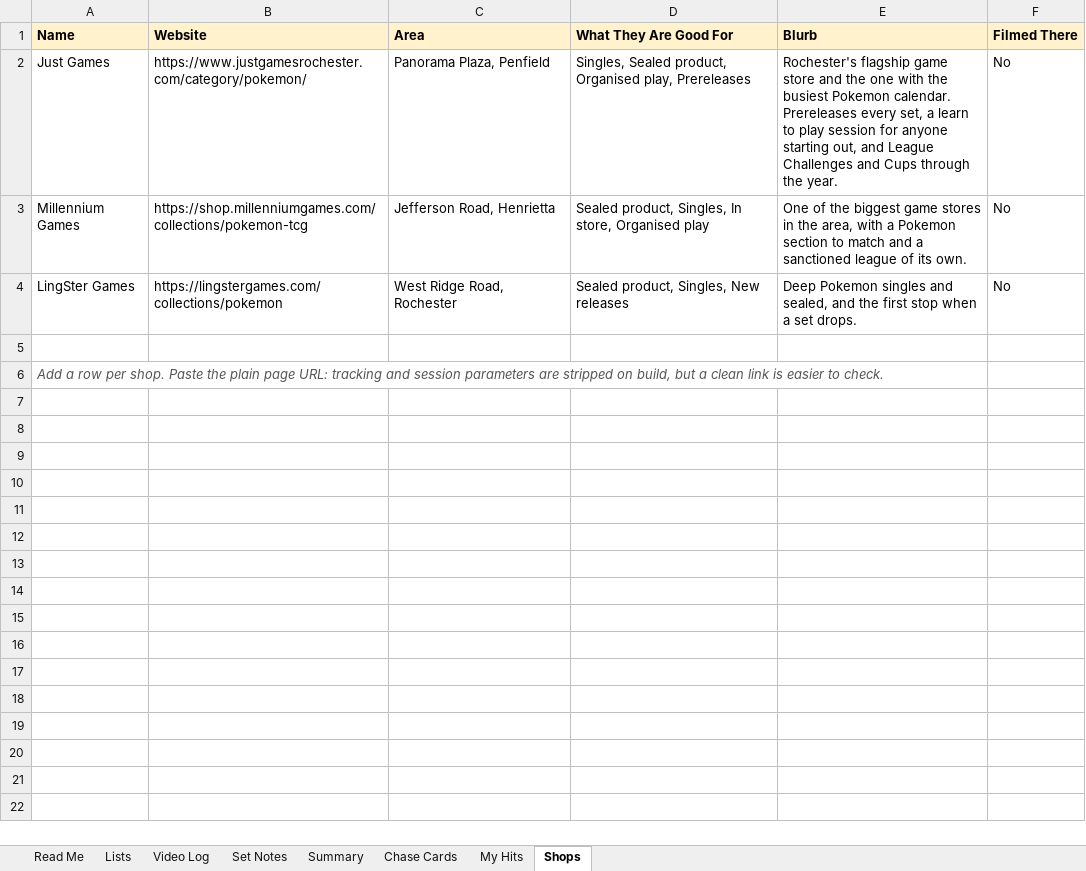
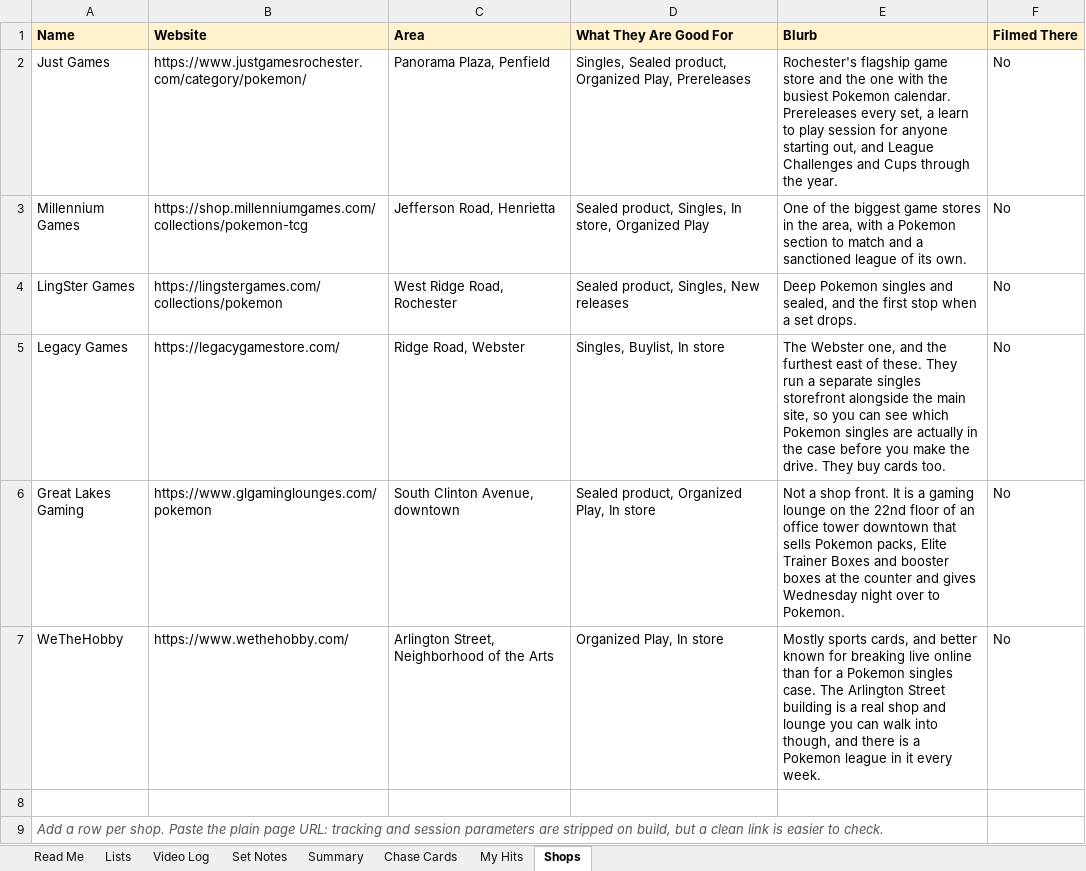
Before and after one commit to garbagerips585/garbagerips585.github.io, an Excel workbook: Garbage-Rips-585-Video-Log.xlsx, sheet Shops, drawn as a sheet; values as stored, in another font and other column widths than the file's, no borders; the diff names each change by its address in the sheet, - before the commit and + after, or states it on an @@ line.

```diff
--- a/Garbage-Rips-585-Video-Log.xlsx (sheet Shops)
+++ b/Garbage-Rips-585-Video-Log.xlsx (sheet Shops)
-D2 (What They Are Good For): …Sealed product, Organised play, Prereleases
+D2 (What They Are Good For): …Sealed product, Organized Play, Prereleases
-D3 (What They Are Good For): …In store, Organised play
+D3 (What They Are Good For): …In store, Organized Play
+row 5: Legacy Games | https://legacygamestore.com/ | Ridge Road, Webster | Singles, Buylist, In store | The Webster one, and the furthest east of these. They run a separate singles storefront alongside the main site, so you can see which Pokemon singles are actually in the case before you make the drive. They buy cards too. | No
+row 6: Great Lakes Gaming | https://www.glgaminglounges.com/pokemon | South Clinton Avenue, downtown | Sealed product, Organized Play, In store | Not a shop front. It is a gaming lounge on the 22nd floor of an office tower downtown that sells Pokemon packs, Elite Trainer Boxes and booster boxes at the counter and gives Wednesday night over to Pokemon. | No
+row 7: WeTheHobby | https://www.wethehobby.com/ | Arlington Street, Neighborhood of the Arts | Organized Play, In store | Mostly sports cards, and better known for breaking live online than for a Pokemon singles case. The Arlington Street building is a real shop and lounge you can walk into though, and there is a Pokemon league in it every week. | No
```
Also changed, not shown: sheet Video Log, sheet Chase Cards, sheet Summary, sheet Set Notes, 3 other files.
